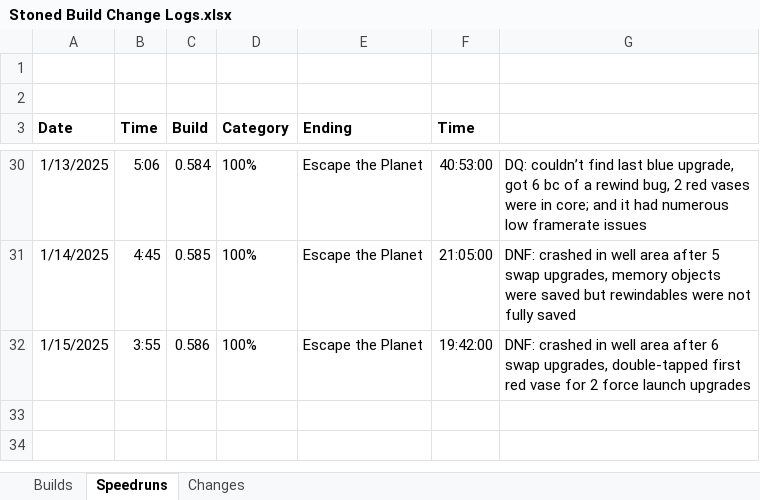
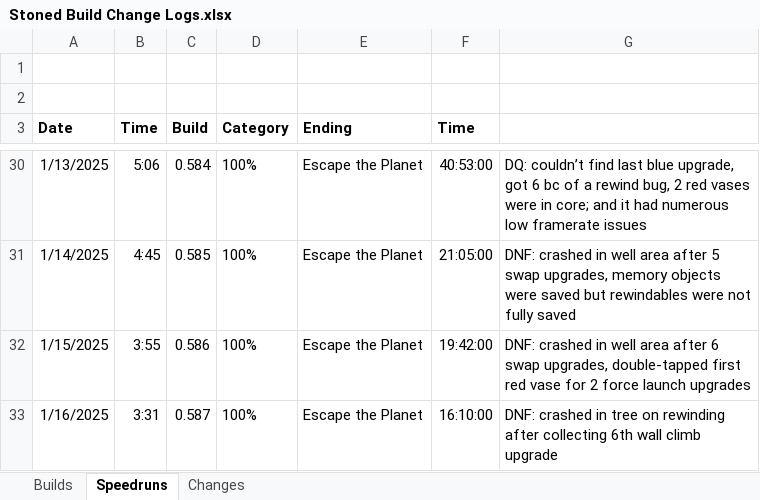
Before and after one commit to shieldgenerator7/Stonicorn, an Excel workbook: Docs/Stoned Build Change Logs.xlsx, sheet Speedruns, drawn as a sheet; only a part is shown, gaps mark what is left out; values as stored, in another font and other column widths than the file's, no borders; the diff names each change by its address in the sheet, - before the commit and + after, or states it on an @@ line.

```diff
--- a/Docs/Stoned Build Change Logs.xlsx (sheet Speedruns)
+++ b/Docs/Stoned Build Change Logs.xlsx (sheet Speedruns)
+row 33: 1/16/2025 | 3:31 | 0.587 | 100% | Escape the Planet | 16:10:00 | DNF: crashed in tree on rewinding after collecting 6th wall climb upgrade
```
Also changed, not shown: sheet Builds, 1 other file.
